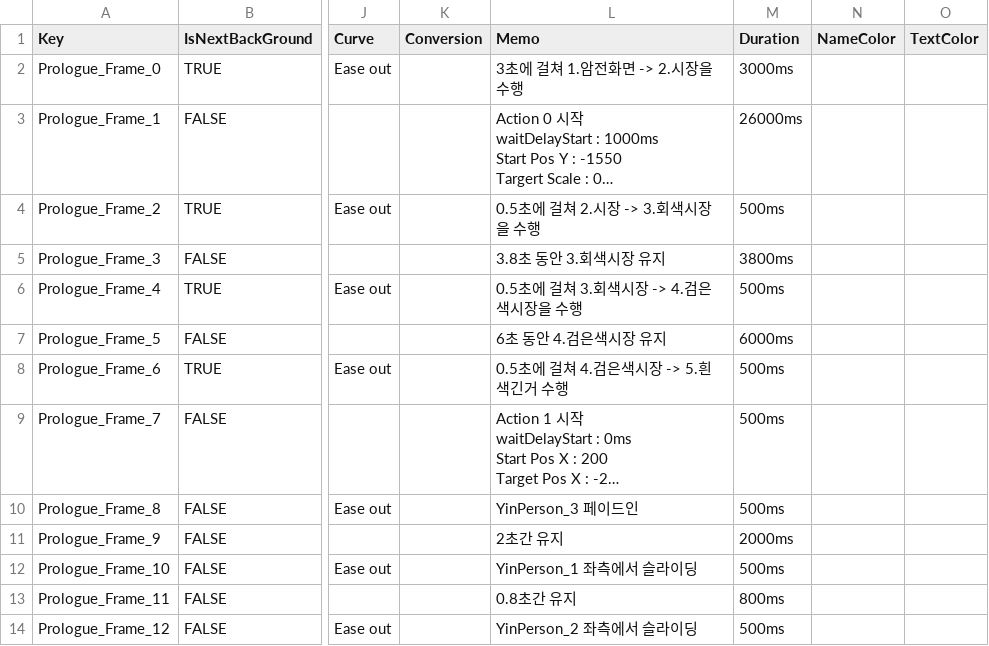
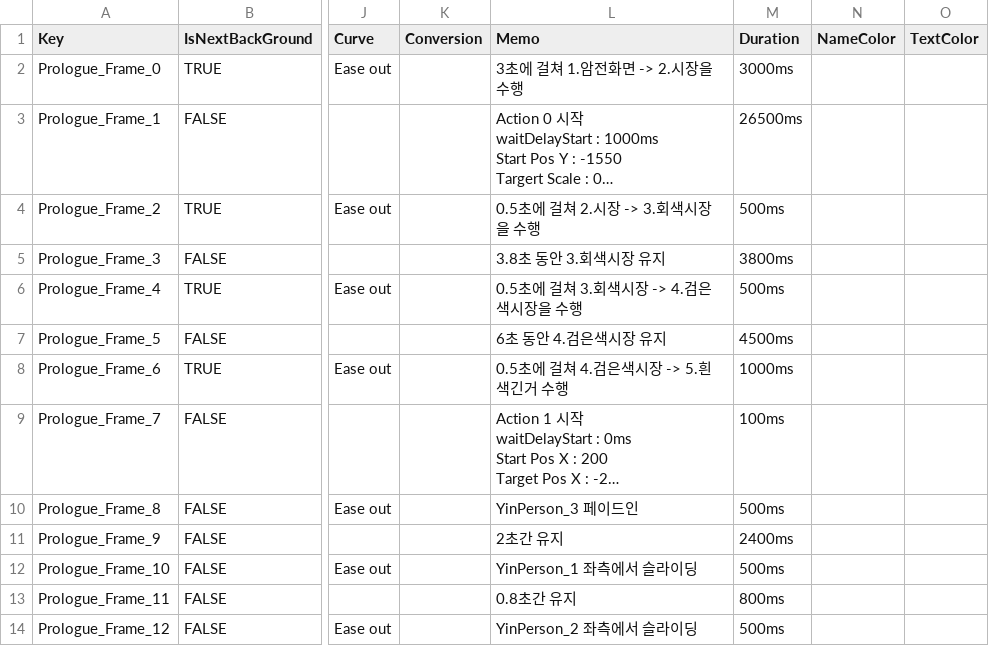
Before and after one commit to dubidubob/Unijam3, a CSV file: UNIJAMMAIN/Assets/Resources/Localization/PrologueTable.csv, drawn as a sheet; only a part is shown, gaps mark what is left out; long unchanged cells end in …; the diff covers the shown part only; the diff names each change by its address in the sheet, - before the commit and + after, or states it on an @@ line.

```diff
--- a/UNIJAMMAIN/Assets/Resources/Localization/PrologueTable.csv
+++ b/UNIJAMMAIN/Assets/Resources/Localization/PrologueTable.csv
-M3 (Duration): 26000ms
+M3 (Duration): 26500ms
-M7 (Duration): 6000ms
+M7 (Duration): 4500ms
-M8 (Duration): 500ms
+M8 (Duration): 1000ms
-M9 (Duration): 500ms
+M9 (Duration): 100ms
-M11 (Duration): 2000ms
+M11 (Duration): 2400ms
```
Also changed, not shown: 16 edited cells elsewhere in this file, 7 other files.
